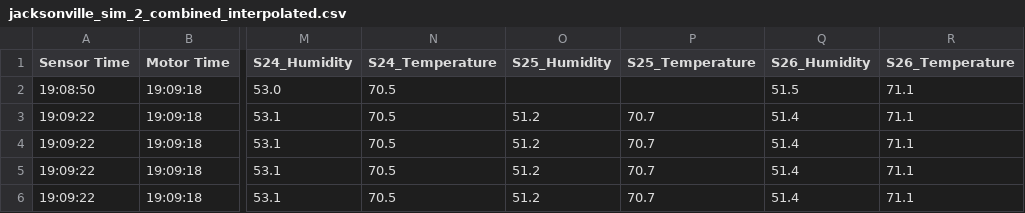
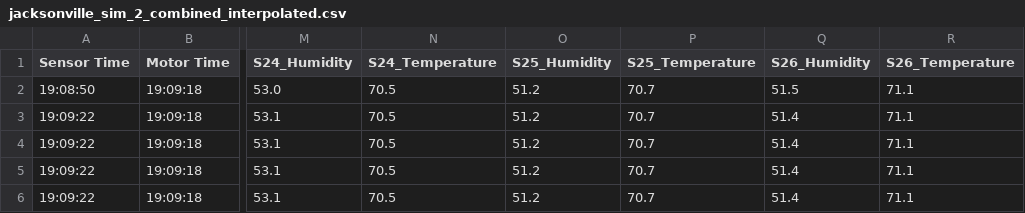
Before and after one commit to nia-00/UCF_REU_SmartHome_2021, a CSV file: Data/Simulation_Data/Interpolated_Combined/Jacksonville/jacksonville_sim_2_combined_interpolated.csv, drawn as a sheet; only a part is shown, gaps mark what is left out; the diff names each change by its address in the sheet, - before the commit and + after, or states it on an @@ line.

Commit message:
Update jacksonville_sim_2_combined_interpolated.csv

```diff
--- a/Data/Simulation_Data/Interpolated_Combined/Jacksonville/jacksonville_sim_2_combined_interpolated.csv
+++ b/Data/Simulation_Data/Interpolated_Combined/Jacksonville/jacksonville_sim_2_combined_interpolated.csv
-O2 (S25_Humidity): (empty)
+O2 (S25_Humidity): 51.2
-P2 (S25_Temperature): (empty)
+P2 (S25_Temperature): 70.7
```
